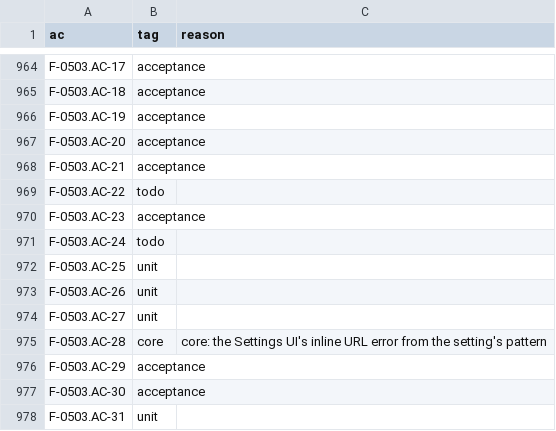
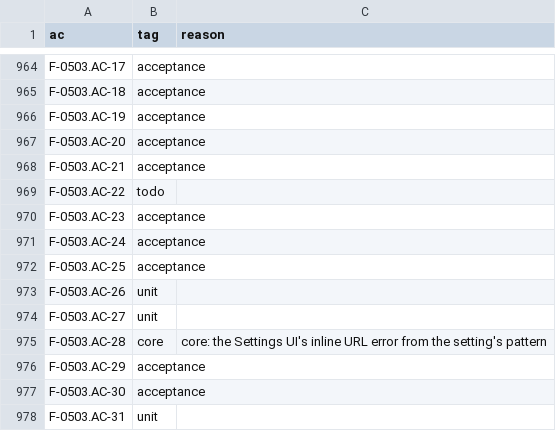
Before and after one commit to remote-oss/remote, a TSV file: docs/architecture/catalogue/coverage-containers-r1.tsv, drawn as a sheet; only a part is shown, gaps mark what is left out.

```diff
--- a/docs/architecture/catalogue/coverage-containers-r1.tsv
+++ b/docs/architecture/catalogue/coverage-containers-r1.tsv
@@ -970,4 +970,4 @@ F-0503.AC-22	todo
 F-0503.AC-23	acceptance	
-F-0503.AC-24	todo	
-F-0503.AC-25	unit	
+F-0503.AC-24	acceptance	
+F-0503.AC-25	acceptance	
 F-0503.AC-26	unit	
```
Also changed, not shown: 1 other file.
